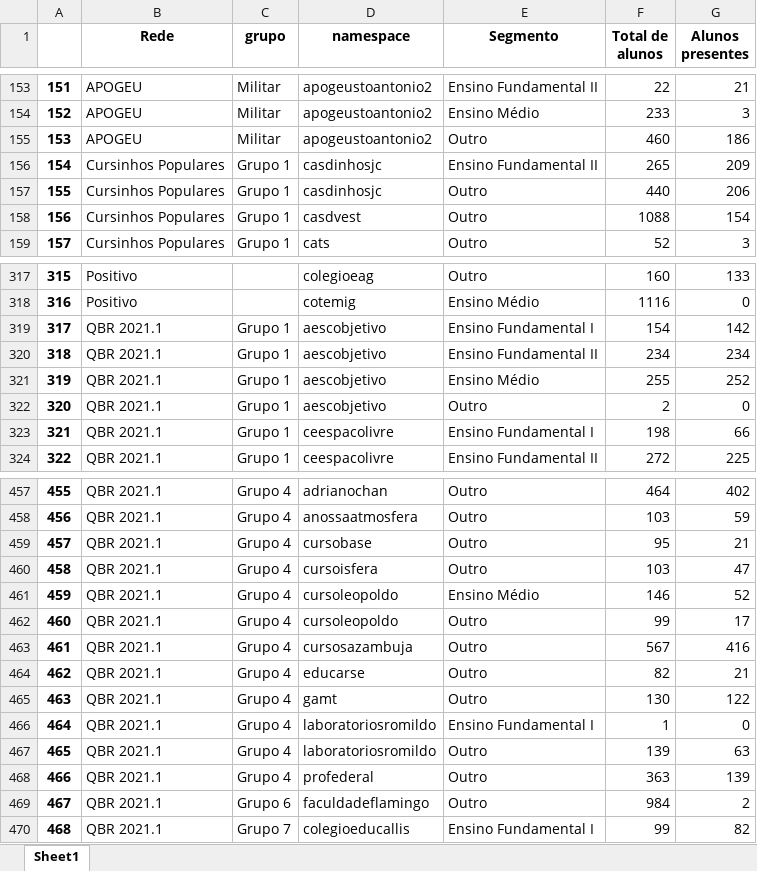
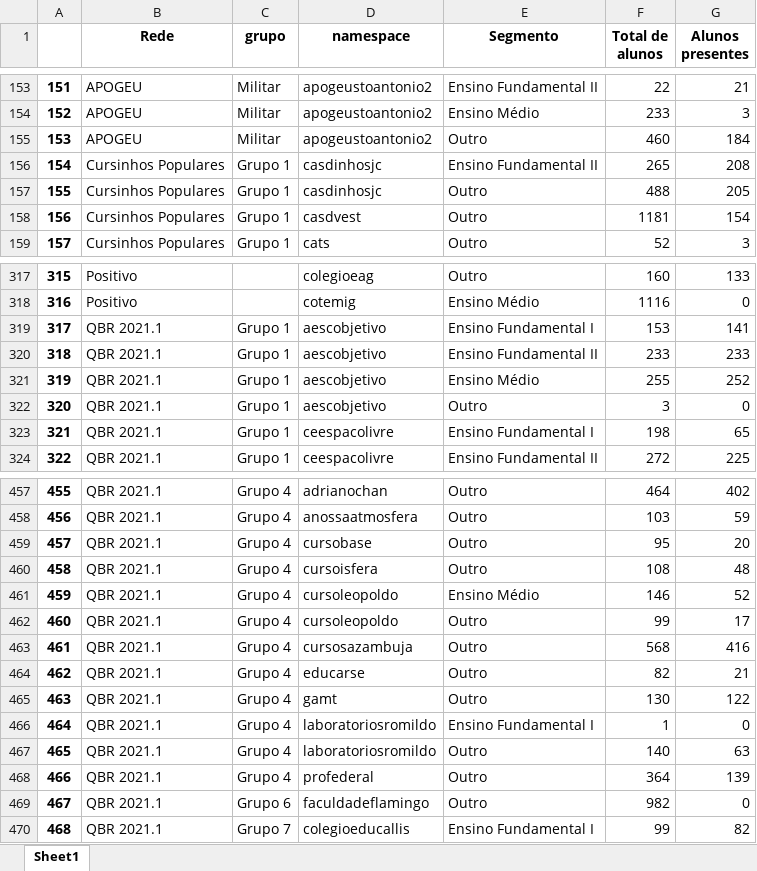
Before and after one commit to alexandre-padre/Relatorio-v0, an Excel workbook: beneficio1_alunos_ativos.xlsx, sheet Sheet1, drawn as a sheet; only a part is shown, gaps mark what is left out; values as stored, in another font and other column widths than the file's, no borders; the diff covers the shown part only; the diff names each change by its address in the sheet, - before the commit and + after, or states it on an @@ line.

```diff
--- a/beneficio1_alunos_ativos.xlsx (sheet Sheet1)
+++ b/beneficio1_alunos_ativos.xlsx (sheet Sheet1)
-G155 (Alunos presentes): 186
+G155 (Alunos presentes): 184
-G156 (Alunos presentes): 209
+G156 (Alunos presentes): 208
-F157 (Total de alunos): 440
+F157 (Total de alunos): 488
-G157 (Alunos presentes): 206
+G157 (Alunos presentes): 205
-F158 (Total de alunos): 1088
+F158 (Total de alunos): 1181
-F319 (Total de alunos): 154
+F319 (Total de alunos): 153
-G319 (Alunos presentes): 142
+G319 (Alunos presentes): 141
-F320 (Total de alunos): 234
+F320 (Total de alunos): 233
-G320 (Alunos presentes): 234
+G320 (Alunos presentes): 233
-F322 (Total de alunos): 2
+F322 (Total de alunos): 3
-G323 (Alunos presentes): 66
+G323 (Alunos presentes): 65
-G459 (Alunos presentes): 21
+G459 (Alunos presentes): 20
-F460 (Total de alunos): 103
+F460 (Total de alunos): 108
-G460 (Alunos presentes): 47
+G460 (Alunos presentes): 48
-F463 (Total de alunos): 567
+F463 (Total de alunos): 568
-F467 (Total de alunos): 139
+F467 (Total de alunos): 140
-F468 (Total de alunos): 363
+F468 (Total de alunos): 364
-F469 (Total de alunos): 984
+F469 (Total de alunos): 982
-G469 (Alunos presentes): 2
+G469 (Alunos presentes): 0
```
Also changed, not shown: 1 added row, 66 edited cells and row numbers in column A elsewhere in this sheet, beneficio2_professores_ativos.xlsx, beneficio3_professores_relatorios.xlsx, 6 other files.
